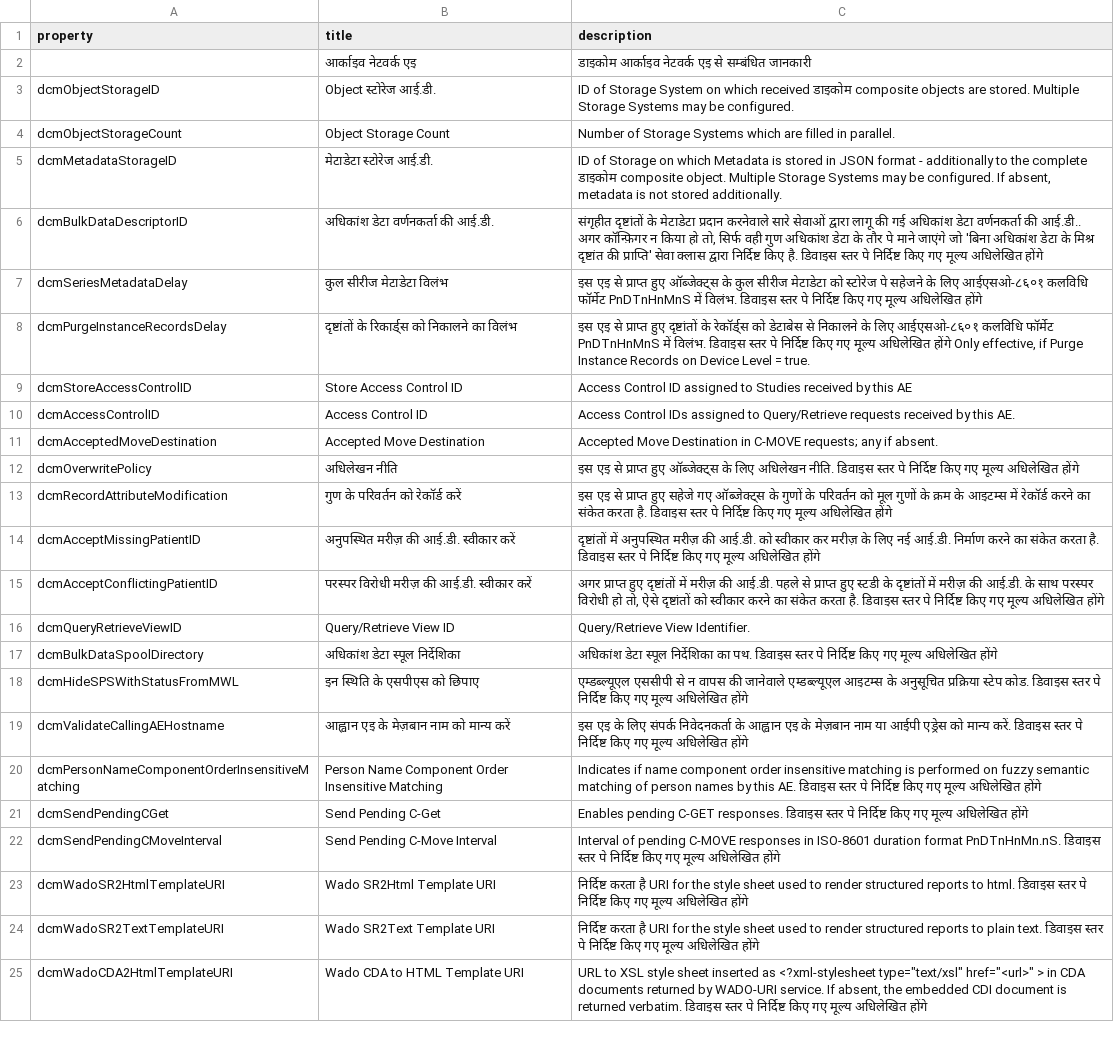
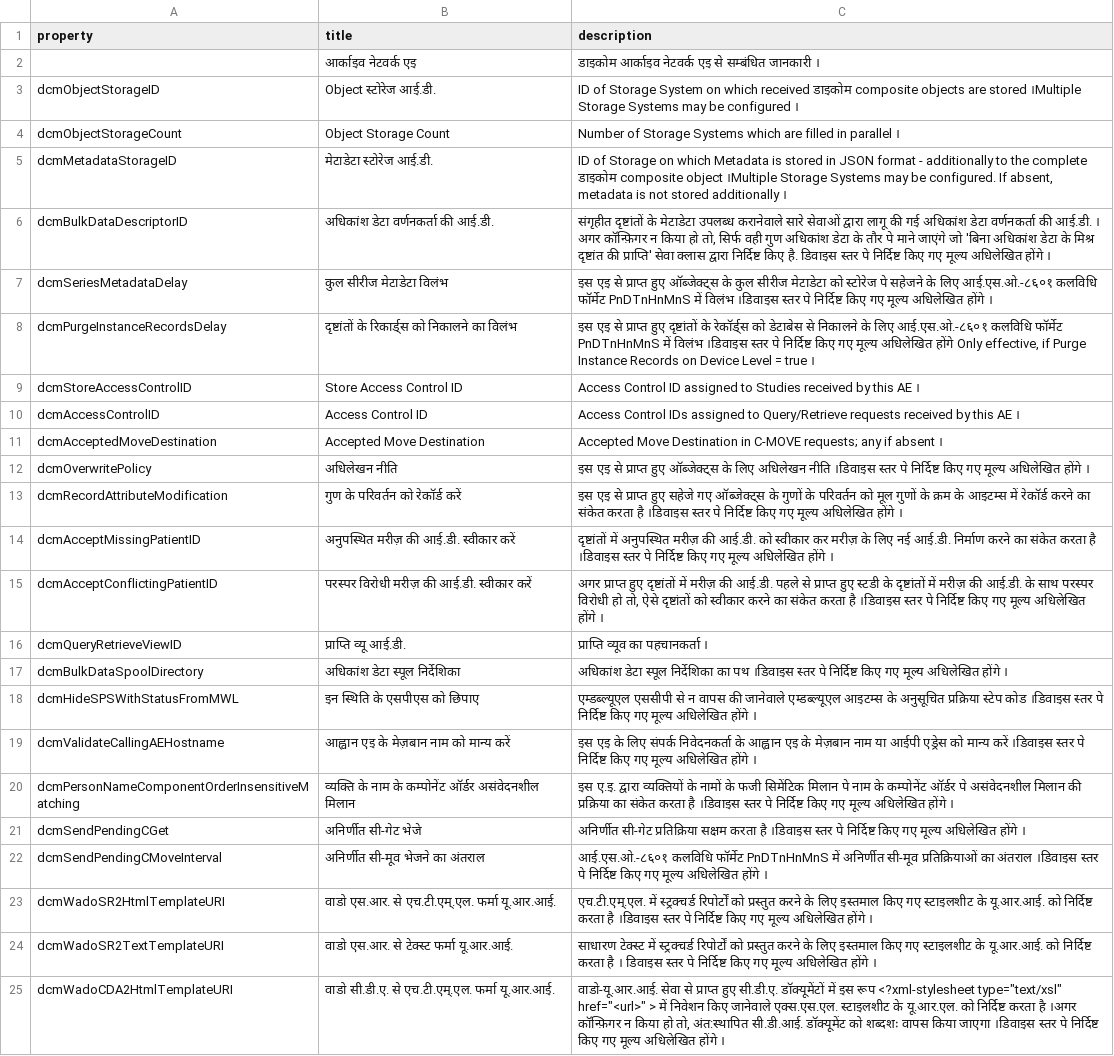
Before and after one commit to dcm4che/dcm4chee-arc-lang, a CSV file: src/csv/hi/archiveNetworkAE.schema.csv, drawn as a sheet; only a part is shown; the diff covers the shown part only; the diff names each change by its address in the sheet, - before the commit and + after, or states it on an @@ line.

```diff
--- a/src/csv/hi/archiveNetworkAE.schema.csv
+++ b/src/csv/hi/archiveNetworkAE.schema.csv
-C2 (description): …सम्बंधित जानकारी
+C2 (description): …सम्बंधित जानकारी ।
-C3 (description): …objects are stored. Multiple Storage Systems may be configured.
+C3 (description): …objects are stored ।Multiple Storage Systems may be configured ।
-C4 (description): …filled in parallel.
+C4 (description): …filled in parallel ।
-C5 (description): …डाइकोम composite object. Multiple Storage Systems may be configured. If absent, metadata is not stored additionally.
+C5 (description): …डाइकोम composite object ।Multiple Storage Systems may be configured. If absent, metadata is not stored additionally ।
-C6 (description): …के मेटाडेटा प्रदान करनेवाले सारे सेवाओं द्वारा लागू की गई अधिकांश डेटा वर्णनकर्ता की आई.डी.. अगर कॉन्फ़िगर न किया हो तो, सिर्फ वही गुण अधिकांश डेटा के तौर पे माने जाएंगे जो 'बिना अधिकांश डेटा के मिश्र दृष्टांत की प्राप्ति' सेवा क्लास द्वारा निर्दिष्ट किए है. डिवाइस स्तर पे निर्दिष्ट किए गए मूल्य अधिलेखित होंगे
+C6 (description): …के मेटाडेटा उपलब्ध करानेवाले सारे सेवाओं द्वारा लागू की गई अधिकांश डेटा वर्णनकर्ता की आई.डी. । अगर कॉन्फ़िगर न किया हो तो, सिर्फ वही गुण अधिकांश डेटा के तौर पे माने जाएंगे जो 'बिना अधिकांश डेटा के मिश्र दृष्टांत की प्राप्ति' सेवा क्लास द्वारा निर्दिष्ट किए है. डिवाइस स्तर पे निर्दिष्ट किए गए मूल्य अधिलेखित होंगे ।
-C7 (description): …के लिए आईएसओ-८६०१ कलविधि फॉर्मेट PnDTnHnMnS में विलंभ. डिवाइस स्तर पे निर्दिष्ट किए गए मूल्य अधिलेखित होंगे
+C7 (description): …के लिए आई.एस.ओ.-८६०१ कलविधि फॉर्मेट PnDTnHnMnS में विलंभ ।डिवाइस स्तर पे निर्दिष्ट किए गए मूल्य अधिलेखित होंगे ।
-C8 (description): …के लिए आईएसओ-८६०१ कलविधि फॉर्मेट PnDTnHnMnS में विलंभ. डिवाइस स्तर पे निर्दिष्ट किए गए मूल्य अधिलेखित होंगे Only effective, if Purge Instance Records on Device Level = true.
+C8 (description): …के लिए आई.एस.ओ.-८६०१ कलविधि फॉर्मेट PnDTnHnMnS में विलंभ ।डिवाइस स्तर पे निर्दिष्ट किए गए मूल्य अधिलेखित होंगे Only effective, if Purge Instance Records on Device Level = true ।
-C9 (description): …this AE
+C9 (description): …this AE ।
-C10 (description): …by this AE.
+C10 (description): …by this AE ।
-C11 (description): …any if absent.
+C11 (description): …any if absent ।
-C12 (description): …लिए अधिलेखन नीति. डिवाइस स्तर पे निर्दिष्ट किए गए मूल्य अधिलेखित होंगे
+C12 (description): …लिए अधिलेखन नीति ।डिवाइस स्तर पे निर्दिष्ट किए गए मूल्य अधिलेखित होंगे ।
-C13 (description): …संकेत करता है. डिवाइस स्तर पे निर्दिष्ट किए गए मूल्य अधिलेखित होंगे
+C13 (description): …संकेत करता है ।डिवाइस स्तर पे निर्दिष्ट किए गए मूल्य अधिलेखित होंगे ।
-C14 (description): …संकेत करता है. डिवाइस स्तर पे निर्दिष्ट किए गए मूल्य अधिलेखित होंगे
+C14 (description): …संकेत करता है ।डिवाइस स्तर पे निर्दिष्ट किए गए मूल्य अधिलेखित होंगे ।
-C15 (description): …संकेत करता है. डिवाइस स्तर पे निर्दिष्ट किए गए मूल्य अधिलेखित होंगे
+C15 (description): …संकेत करता है ।डिवाइस स्तर पे निर्दिष्ट किए गए मूल्य अधिलेखित होंगे ।
-B16 (title): Query/Retrieve View ID
+B16 (title): प्राप्ति व्यू आई.डी.
-C16 (description): Query/Retrieve View Identifier.
+C16 (description): प्राप्ति व्यूव का पहचानकर्ता ।
-C17 (description): …निर्देशिका का पथ. डिवाइस स्तर पे निर्दिष्ट किए गए मूल्य अधिलेखित होंगे
+C17 (description): …निर्देशिका का पथ ।डिवाइस स्तर पे निर्दिष्ट किए गए मूल्य अधिलेखित होंगे ।
-C18 (description): …प्रक्रिया स्टेप कोड. डिवाइस स्तर पे निर्दिष्ट किए गए मूल्य अधिलेखित होंगे
+C18 (description): …प्रक्रिया स्टेप कोड ।डिवाइस स्तर पे निर्दिष्ट किए गए मूल्य अधिलेखित होंगे ।
-C19 (description): …को मान्य करें. डिवाइस स्तर पे निर्दिष्ट किए गए मूल्य अधिलेखित होंगे
+C19 (description): …को मान्य करें ।डिवाइस स्तर पे निर्दिष्ट किए गए मूल्य अधिलेखित होंगे ।
-B20 (title): Person Name Component Order Insensitive Matching
+B20 (title): व्यक्ति के नाम के कम्पोनेंट ऑर्डर असंवेदनशील मिलान
-C20 (description): Indicates if name component order insensitive matching is performed on fuzzy semantic matching of person names by this AE. डिवाइस स्तर पे निर्दिष्ट किए गए मूल्य अधिलेखित होंगे
+C20 (description): इस ए.इ. द्वारा व्यक्तियों के नामों के फजी सिमेंटिक मिलान पे नाम के कम्पोनेंट ऑर्डर पे असंवेदनशील मिलान की प्रक्रिया का संकेत करता है ।डिवाइस स्तर पे निर्दिष्ट किए गए मूल्य अधिलेखित होंगे ।
-B21 (title): Send Pending C-Get
+B21 (title): अनिर्णीत सी-गेट भेजे
-C21 (description): Enables pending C-GET responses. डिवाइस स्तर पे निर्दिष्ट किए गए मूल्य अधिलेखित होंगे
+C21 (description): अनिर्णीत सी-गेट प्रतिक्रिया सक्षम करता है ।डिवाइस स्तर पे निर्दिष्ट किए गए मूल्य अधिलेखित होंगे ।
-B22 (title): Send Pending C-Move Interval
+B22 (title): अनिर्णीत सी-मूव भेजने का अंतराल
-C22 (description): Interval of pending C-MOVE responses in ISO-8601 duration format PnDTnHnMn.nS. डिवाइस स्तर पे निर्दिष्ट किए गए मूल्य अधिलेखित होंगे
+C22 (description): आई.एस.ओ.-८६०१ कलविधि फॉर्मेट PnDTnHnMnS में अनिर्णीत सी-मूव प्रतिक्रियाओं का अंतराल ।डिवाइस स्तर पे निर्दिष्ट किए गए मूल्य अधिलेखित होंगे ।
-B23 (title): Wado SR2Html Template URI
+B23 (title): वाडो एस.आर. से एच.टी.एम्.एल. फर्मा यू.आर.आई.
-C23 (description): निर्दिष्ट करता है URI for the style sheet used to render structured reports to html. डिवाइस स्तर पे निर्दिष्ट किए गए मूल्य अधिलेखित होंगे
+C23 (description): एच.टी.एम्.एल. में स्ट्रक्चर्ड रिपोर्टों को प्रस्तुत करने के लिए इस्तमाल किए गए स्टाइलशीट के यू.आर.आई. को निर्दिष्ट करता है ।डिवाइस स्तर पे निर्दिष्ट किए गए मूल्य अधिलेखित होंगे ।
-B24 (title): Wado SR2Text Template URI
+B24 (title): वाडो एस.आर. से टेक्स्ट फर्मा यू.आर.आई.
-C24 (description): निर्दिष्ट करता है URI for the style sheet used to render structured reports to plain text. डिवाइस स्तर पे निर्दिष्ट किए गए मूल्य अधिलेखित होंगे
+C24 (description): साधारण टेक्स्ट में स्ट्रक्चर्ड रिपोर्टों को प्रस्तुत करने के लिए इस्तमाल किए गए स्टाइलशीट के यू.आर.आई. को निर्दिष्ट करता है । डिवाइस स्तर पे निर्दिष्ट किए गए मूल्य अधिलेखित होंगे ।
-B25 (title): Wado CDA to HTML Template URI
+B25 (title): वाडो सी.डी.ए. से एच.टी.एम्.एल. फर्मा यू.आर.आई.
-C25 (description): URL to XSL style sheet inserted as <?xml-stylesheet type="text/xsl" href="<url>" > in CDA documents returned by WADO-URI service. If absent, the embedded CDI document is returned verbatim. डिवाइस स्तर पे निर्दिष्ट किए गए मूल्य अधिलेखित होंगे
+C25 (description): वाडो-यू.आर.आई. सेवा से प्राप्त हुए सी.डी.ए. डॉक्यूमेंटों में इस रूप <?xml-stylesheet type="text/xsl" href="<url>" > में निवेशन किए जानेवाले एक्स.एस.एल. स्टाइलशीट के यू.आर.एल. को निर्दिष्ट करता है ।अगर कॉन्फ़िगर न किया हो तो, अंत:स्थापित सी.डी.आई. डॉक्यूमेंट को शब्दशः वापस किया जाएगा ।डिवाइस स्तर पे निर्दिष्ट किए गए मूल्य अधिलेखित होंगे ।
```
Also changed, not shown: 27 edited cells elsewhere in this file, src/csv/hi/archiveDevice.schema.csv, src/csv/hi/auditLogger.schema.csv, 17 other files.
